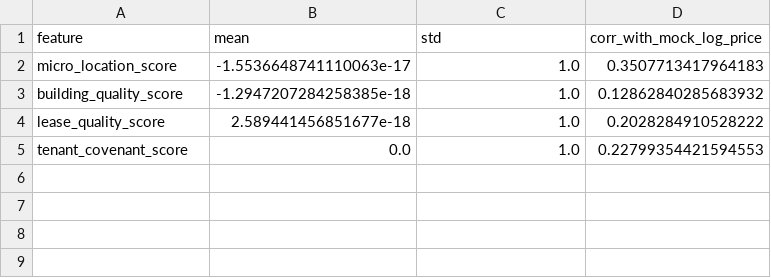
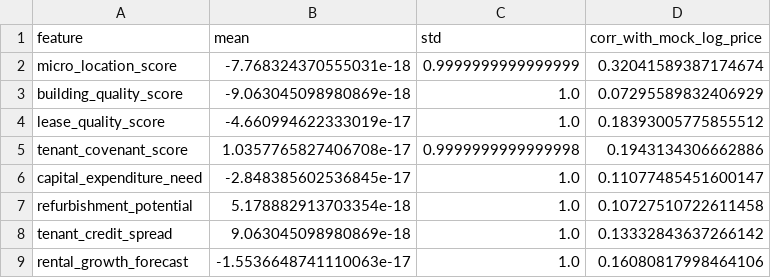
Before and after one commit to JeanLacroix/Dissertation, a CSV file: model/artifacts/mock_completeness_benchmark/synthetic_feature_summary.csv, drawn as a sheet.

```diff
--- a/model/artifacts/mock_completeness_benchmark/synthetic_feature_summary.csv
+++ b/model/artifacts/mock_completeness_benchmark/synthetic_feature_summary.csv
@@ -1,5 +1,9 @@
 feature,mean,std,corr_with_mock_log_price
-micro_location_score,-1.5536648741110063e-17,1.0,0.3507713417964183
-building_quality_score,-1.2947207284258385e-18,1.0,0.12862840285683932
-lease_quality_score,2.589441456851677e-18,1.0,0.2028284910528222
-tenant_covenant_score,0.0,1.0,0.22799354421594553
+micro_location_score,-7.768324370555031e-18,0.9999999999999999,0.32041589387174674
+building_quality_score,-9.063045098980869e-18,1.0,0.07295589832406929
+lease_quality_score,-4.660994622333019e-17,1.0,0.18393005775855512
+tenant_covenant_score,1.0357765827406708e-17,0.9999999999999998,0.1943134306662886
+capital_expenditure_need,-2.848385602536845e-17,1.0,0.11077485451600147
+refurbishment_potential,5.178882913703354e-18,1.0,0.10727510722611458
+tenant_credit_spread,9.063045098980869e-18,1.0,0.13332843637266142
+rental_growth_forecast,-1.5536648741110063e-17,1.0,0.16080817998464106
```
Also changed, not shown: model/artifacts/mock_completeness_benchmark/benchmark_results.csv, model/artifacts/mock_completeness_benchmark/sensitivity_error_table.csv, 23 other files.
